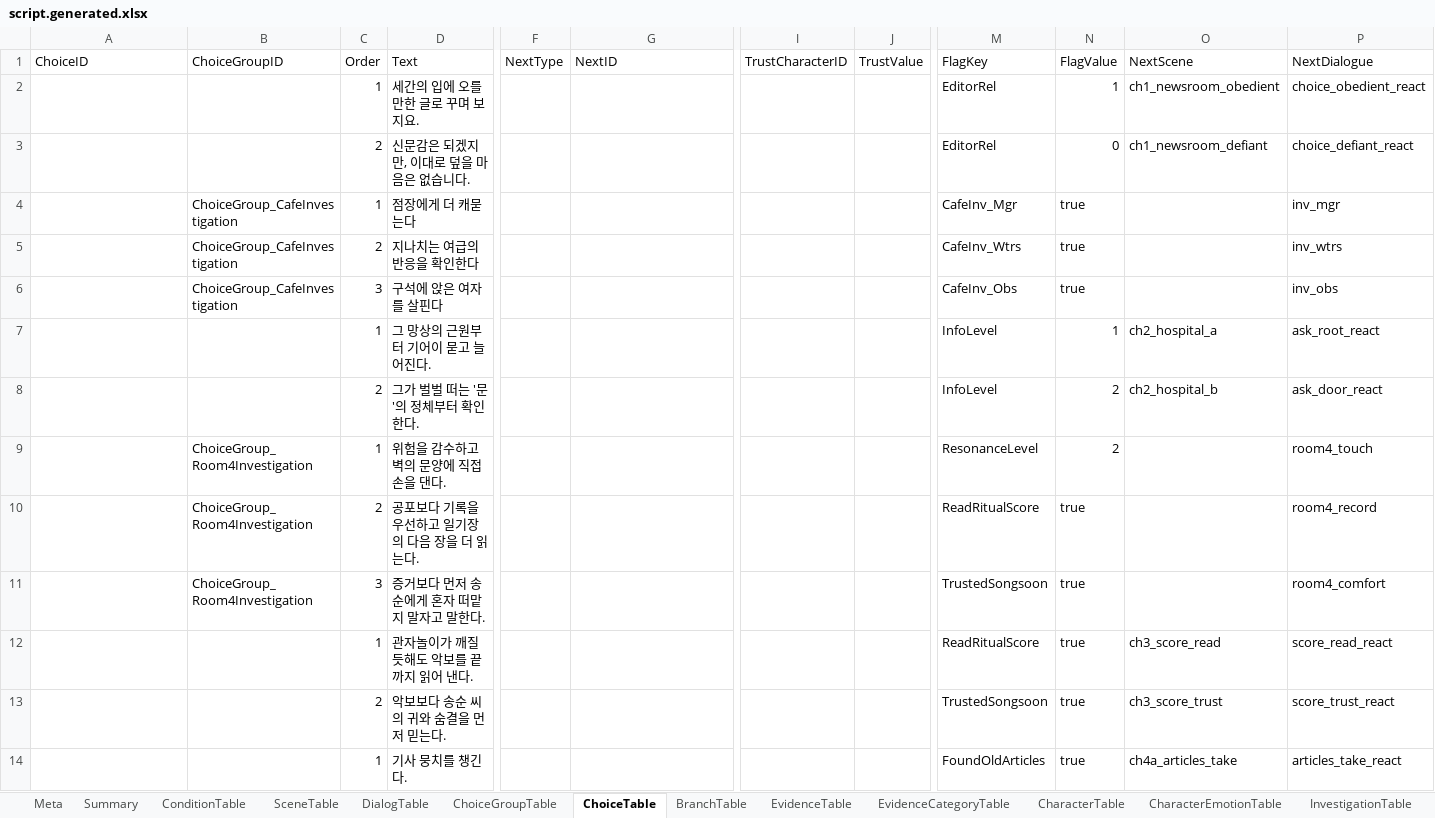
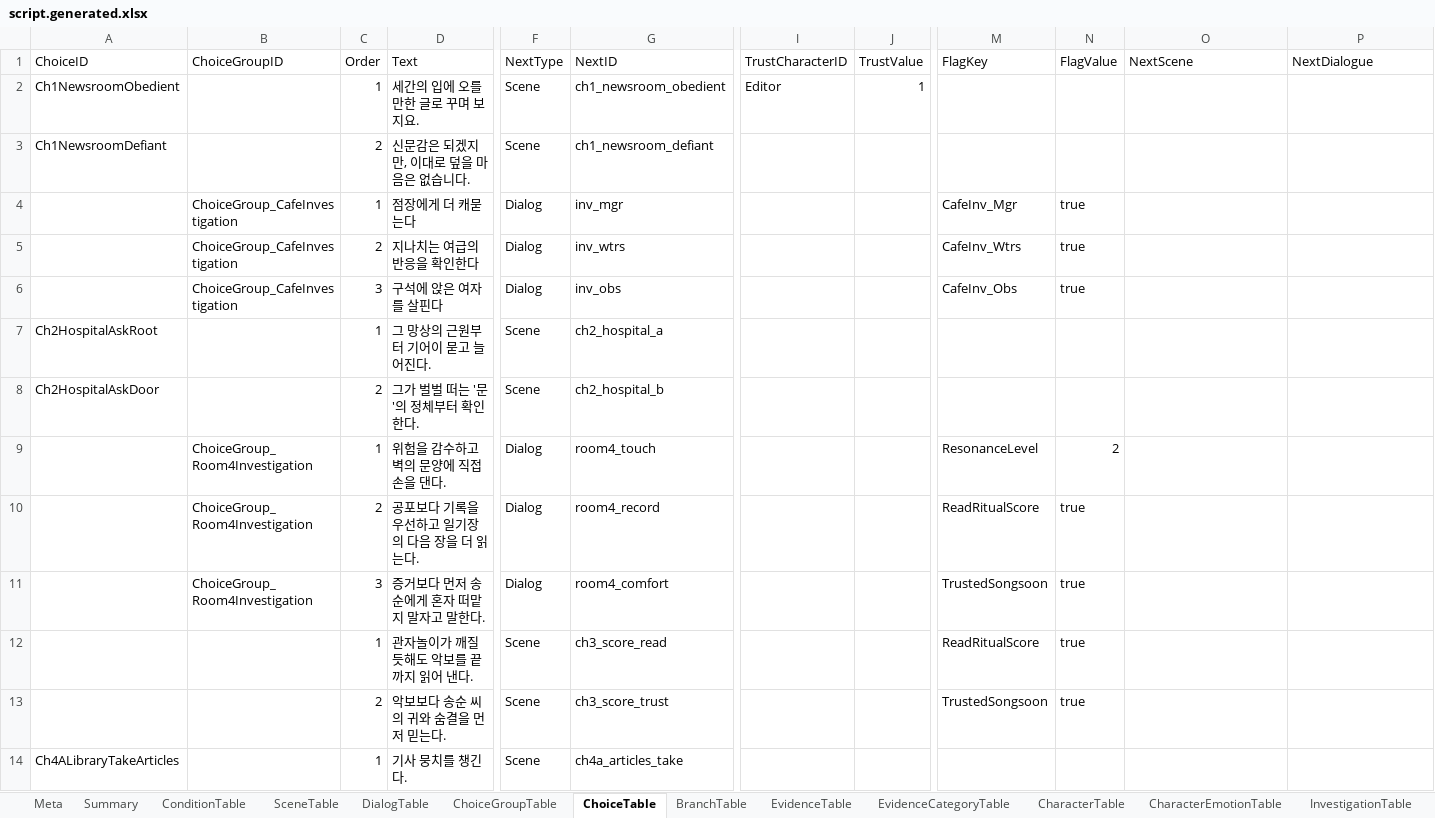
Before and after one commit to yong124/GSD, an Excel workbook: content/generated/script.generated.xlsx, sheet ChoiceTable, drawn as a sheet; only a part is shown, gaps mark what is left out; values as stored, in another font and other column widths than the file's, no borders; removed rows and columns are numbered as before the commit, all else as after; rows hold the shown columns only; the diff covers the shown part only; the diff names each change by its address in the sheet, - before the commit and + after, or states it on an @@ line.

```diff
--- a/content/generated/script.generated.xlsx (sheet ChoiceTable)
+++ b/content/generated/script.generated.xlsx (sheet ChoiceTable)
-row 2:  |  | 1 | 세간의 입에 오를 만한 글로 꾸며 보지요. |  |  |  |  | EditorRel | 1 | ch1_newsroom_obedient | choice_obedient_react
-row 3:  |  | 2 | 신문감은 되겠지만, 이대로 덮을 마음은 없습니다. |  |  |  |  | EditorRel | 0 | ch1_newsroom_defiant | choice_defiant_react
+row 2: Ch1NewsroomObedient |  | 1 | 세간의 입에 오를 만한 글로 꾸며 보지요. | Scene | ch1_newsroom_obedient | Editor | 1
+row 3: Ch1NewsroomDefiant |  | 2 | 신문감은 되겠지만, 이대로 덮을 마음은 없습니다. | Scene | ch1_newsroom_defiant
-F4:F6 (NextType): (empty)
+F4:F6 (NextType): Dialog
-G4 (NextID): (empty)
+G4 (NextID): inv_mgr
-P4 (NextDialogue): inv_mgr
+P4 (NextDialogue): (empty)
-G5 (NextID): (empty)
+G5 (NextID): inv_wtrs
-P5 (NextDialogue): inv_wtrs
+P5 (NextDialogue): (empty)
-G6 (NextID): (empty)
+G6 (NextID): inv_obs
-P6 (NextDialogue): inv_obs
+P6 (NextDialogue): (empty)
-row 7:  |  | 1 | 그 망상의 근원부터 기어이 묻고 늘어진다. |  |  |  |  | InfoLevel | 1 | ch2_hospital_a | ask_root_react
-row 8:  |  | 2 | 그가 벌벌 떠는 '문'의 정체부터 확인한다. |  |  |  |  | InfoLevel | 2 | ch2_hospital_b | ask_door_react
+row 7: Ch2HospitalAskRoot |  | 1 | 그 망상의 근원부터 기어이 묻고 늘어진다. | Scene | ch2_hospital_a
+row 8: Ch2HospitalAskDoor |  | 2 | 그가 벌벌 떠는 '문'의 정체부터 확인한다. | Scene | ch2_hospital_b
-F9:F11 (NextType): (empty)
+F9:F11 (NextType): Dialog
-G9 (NextID): (empty)
+G9 (NextID): room4_touch
-P9 (NextDialogue): room4_touch
+P9 (NextDialogue): (empty)
-G10 (NextID): (empty)
+G10 (NextID): room4_record
-P10 (NextDialogue): room4_record
+P10 (NextDialogue): (empty)
-G11 (NextID): (empty)
+G11 (NextID): room4_comfort
-P11 (NextDialogue): room4_comfort
+P11 (NextDialogue): (empty)
-F12:F13 (NextType): (empty)
+F12:F13 (NextType): Scene
-G12 (NextID): (empty)
+G12 (NextID): ch3_score_read
-O12 (NextScene): ch3_score_read
+O12 (NextScene): (empty)
-P12 (NextDialogue): score_read_react
+P12 (NextDialogue): (empty)
-G13 (NextID): (empty)
+G13 (NextID): ch3_score_trust
-O13 (NextScene): ch3_score_trust
+O13 (NextScene): (empty)
-P13 (NextDialogue): score_trust_react
+P13 (NextDialogue): (empty)
-row 14:  |  | 1 | 기사 뭉치를 챙긴다. |  |  |  |  | FoundOldArticles | true | ch4a_articles_take | articles_take_react
+row 14: Ch4ALibraryTakeArticles |  | 1 | 기사 뭉치를 챙긴다. | Scene | ch4a_articles_take
```
Also changed, not shown: 7 added rows, 7 removed rows and 20 edited cells elsewhere in this sheet, sheet ConditionTable, sheet DialogTable, sheet BranchTable, sheet Meta, sheet Summary, 9 other files.
